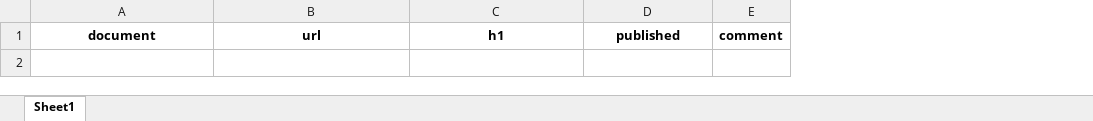
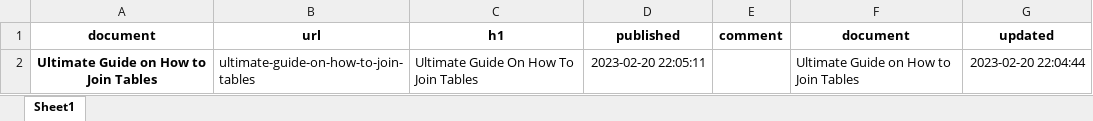
Before and after one commit to unforgiven1990/Py_Blog, an Excel workbook: sicksheet.com/input.xlsx, sheet Sheet1, drawn as a sheet; values as stored, in another font and other column widths than the file's, no borders; the diff names each change by its address in the sheet, - before the commit and + after, or states it on an @@ line.

```diff
--- a/sicksheet.com/input.xlsx (sheet Sheet1)
+++ b/sicksheet.com/input.xlsx (sheet Sheet1)
+column F (document), empty
+column G (updated), empty
+row 2: Ultimate Guide on How to Join Tables | ultimate-guide-on-how-to-join-tables | Ultimate Guide On How To Join Tables | 2023-02-20 22:05:11 |  | Ultimate Guide on How to Join Tables | 2023-02-20 22:04:44
```
Also changed, not shown: careercrashcourse.com/input.xlsx, shoulderofgiants.com/input.xlsx, 15 other files.
